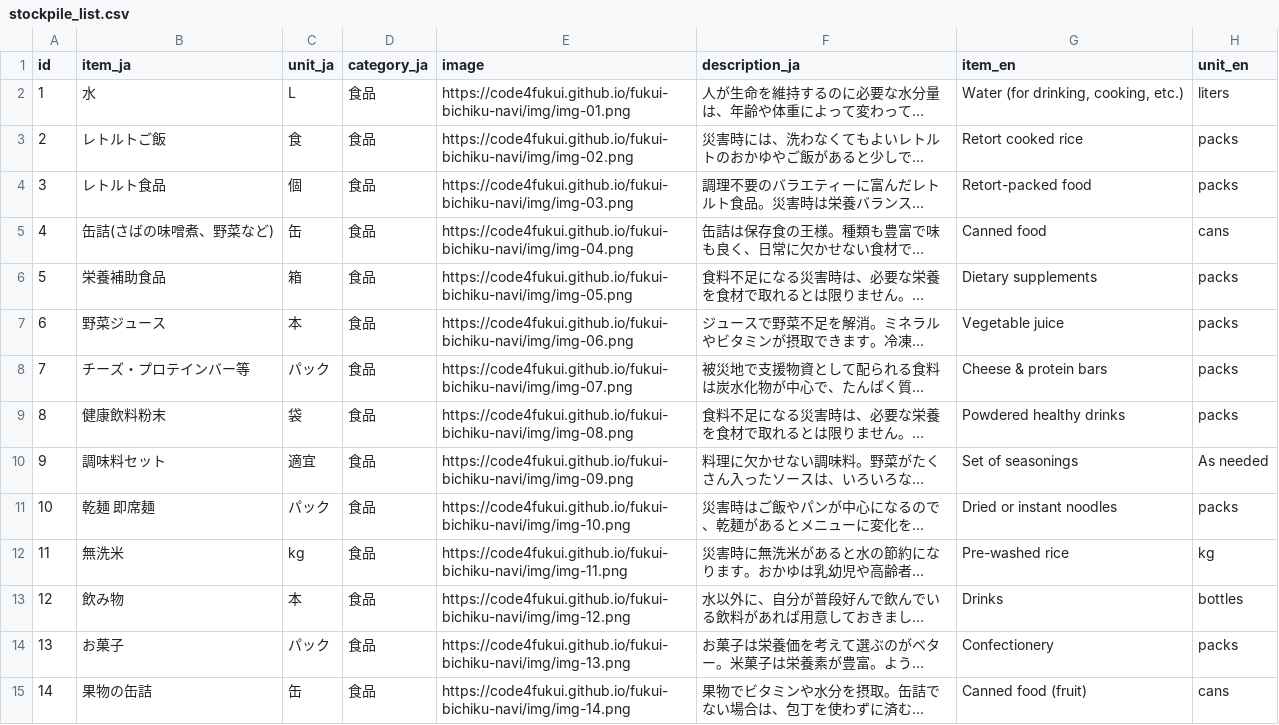
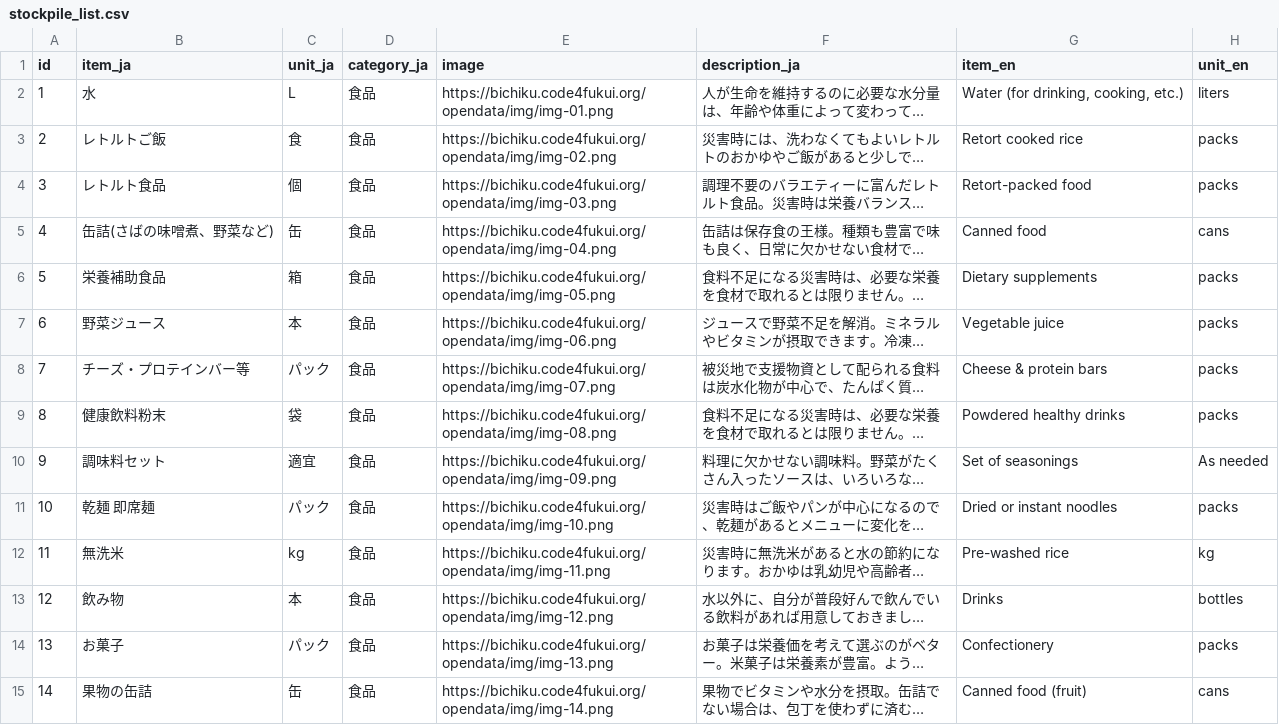
Before and after one commit to code4fukui/fukui-bichiku-navi, a CSV file: src/static/opendata/stockpile_list.csv, drawn as a sheet; only a part is shown; long unchanged cells end in …; the diff covers the shown part only; the diff names each change by its address in the sheet, - before the commit and + after, or states it on an @@ line.

```diff
--- a/src/static/opendata/stockpile_list.csv
+++ b/src/static/opendata/stockpile_list.csv
-E2 (image): https://code4fukui.github.io/fukui-bichiku-navi/img/img-01.png
+E2 (image): https://bichiku.code4fukui.org/opendata/img/img-01.png
-E3 (image): https://code4fukui.github.io/fukui-bichiku-navi/img/img-02.png
+E3 (image): https://bichiku.code4fukui.org/opendata/img/img-02.png
-E4 (image): https://code4fukui.github.io/fukui-bichiku-navi/img/img-03.png
+E4 (image): https://bichiku.code4fukui.org/opendata/img/img-03.png
-E5 (image): https://code4fukui.github.io/fukui-bichiku-navi/img/img-04.png
+E5 (image): https://bichiku.code4fukui.org/opendata/img/img-04.png
-E6 (image): https://code4fukui.github.io/fukui-bichiku-navi/img/img-05.png
+E6 (image): https://bichiku.code4fukui.org/opendata/img/img-05.png
-E7 (image): https://code4fukui.github.io/fukui-bichiku-navi/img/img-06.png
+E7 (image): https://bichiku.code4fukui.org/opendata/img/img-06.png
-E8 (image): https://code4fukui.github.io/fukui-bichiku-navi/img/img-07.png
+E8 (image): https://bichiku.code4fukui.org/opendata/img/img-07.png
-E9 (image): https://code4fukui.github.io/fukui-bichiku-navi/img/img-08.png
+E9 (image): https://bichiku.code4fukui.org/opendata/img/img-08.png
-E10 (image): https://code4fukui.github.io/fukui-bichiku-navi/img/img-09.png
+E10 (image): https://bichiku.code4fukui.org/opendata/img/img-09.png
-E11 (image): https://code4fukui.github.io/fukui-bichiku-navi/img/img-10.png
+E11 (image): https://bichiku.code4fukui.org/opendata/img/img-10.png
-E12 (image): https://code4fukui.github.io/fukui-bichiku-navi/img/img-11.png
+E12 (image): https://bichiku.code4fukui.org/opendata/img/img-11.png
-E13 (image): https://code4fukui.github.io/fukui-bichiku-navi/img/img-12.png
+E13 (image): https://bichiku.code4fukui.org/opendata/img/img-12.png
-E14 (image): https://code4fukui.github.io/fukui-bichiku-navi/img/img-13.png
+E14 (image): https://bichiku.code4fukui.org/opendata/img/img-13.png
-E15 (image): https://code4fukui.github.io/fukui-bichiku-navi/img/img-14.png
+E15 (image): https://bichiku.code4fukui.org/opendata/img/img-14.png
```
Also changed, not shown: 4 added rows, 3 removed rows, 53 edited cells and row numbers in column A elsewhere in this file, 5 other files.
